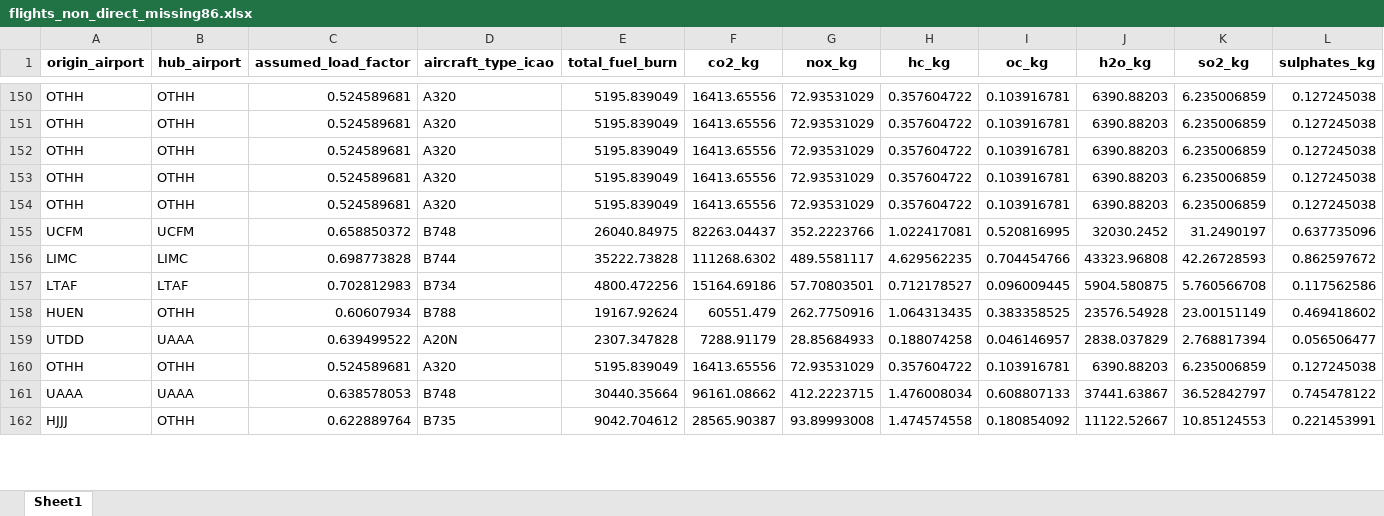
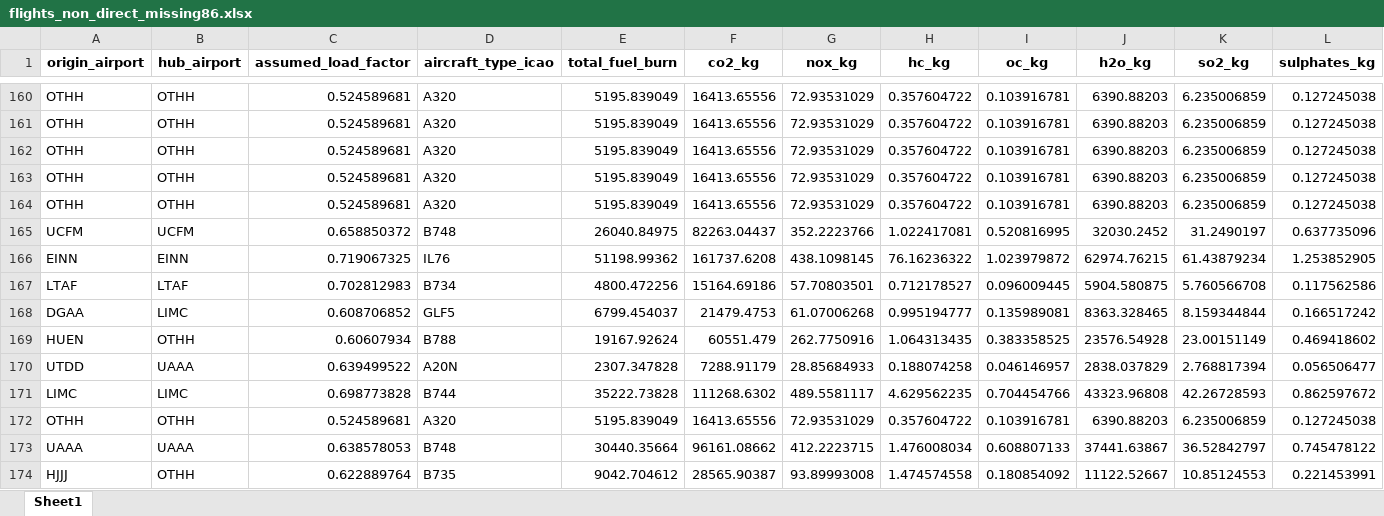
Before and after one commit to lukasschirren/COP_flight_analysis, an Excel workbook: output_baku/flights_non_direct_missing86.xlsx, sheet Sheet1, drawn as a sheet; only a part is shown, gaps mark what is left out; values as stored, in another font and other column widths than the file's, no borders; rows hold the shown columns only; the diff covers the shown part only; the diff names each change by its address in the sheet, - before the commit and + after, or states it on an @@ line.

```diff
--- a/output_baku/flights_non_direct_missing86.xlsx (sheet Sheet1)
+++ b/output_baku/flights_non_direct_missing86.xlsx (sheet Sheet1)
+row 166: EINN | EINN | 0.719067325 | IL76 | 51198.99362 | 161737.6208 | 438.1098145 | 76.16236322 | 1.023979872 | 62974.76215 | 61.43879234 | 1.253852905
+row 168: DGAA | LIMC | 0.608706852 | GLF5 | 6799.454037 | 21479.4753 | 61.07006268 | 0.995194777 | 0.135989081 | 8363.328465 | 8.159344844 | 0.166517242
@@ row 156 moved to row 171: LIMC @@
```
Also changed, not shown: 20 added rows, 12 removed rows, 1 moved row and 18 edited cells elsewhere in this sheet, output_baku/flights_without_transit.xlsx, output_baku/non_existing_flights.xlsx, 7 other files.
